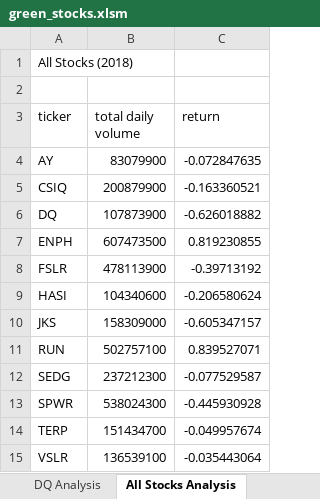
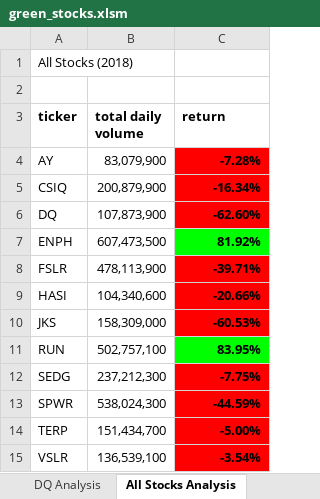
Before and after one commit to AdamJensen93/stock-analysis, an Excel workbook: green_stocks.xlsm, sheet All Stocks Analysis, drawn as a sheet; values as stored, in another font and other column widths than the file's, no borders; the diff names each change by its address in the sheet, - before the commit and + after, or states it on an @@ line.

Commit message:
added conditional formatting

```diff
--- a/green_stocks.xlsm (sheet All Stocks Analysis)
+++ b/green_stocks.xlsm (sheet All Stocks Analysis)
-A3:C3 bold: off
+A3:C3 bold: on
-B4 (total daily volume): 83079900
+B4 (total daily volume): 83,079,900
-C4 (return): -0.072847635
+C4 (return): -7.28%
-C4:C6 fill: none
+C4:C6 fill: #FF0000
-C4:C15 bold: off
+C4:C15 bold: on
-B5 (total daily volume): 200879900
+B5 (total daily volume): 200,879,900
-C5 (return): -0.163360521
+C5 (return): -16.34%
-B6 (total daily volume): 107873900
+B6 (total daily volume): 107,873,900
-C6 (return): -0.626018882
+C6 (return): -62.60%
-B7 (total daily volume): 607473500
+B7 (total daily volume): 607,473,500
-C7 (return): 0.819230855
+C7 (return): 81.92%
-C7 fill: none
+C7 fill: #00FF00
-B8 (total daily volume): 478113900
+B8 (total daily volume): 478,113,900
-C8 (return): -0.39713192
+C8 (return): -39.71%
-C8:C10 fill: none
+C8:C10 fill: #FF0000
-B9 (total daily volume): 104340600
+B9 (total daily volume): 104,340,600
-C9 (return): -0.206580624
+C9 (return): -20.66%
-B10 (total daily volume): 158309000
+B10 (total daily volume): 158,309,000
-C10 (return): -0.605347157
+C10 (return): -60.53%
-B11 (total daily volume): 502757100
+B11 (total daily volume): 502,757,100
-C11 (return): 0.839527071
+C11 (return): 83.95%
-C11 fill: none
+C11 fill: #00FF00
-B12 (total daily volume): 237212300
+B12 (total daily volume): 237,212,300
-C12 (return): -0.077529587
+C12 (return): -7.75%
-C12:C15 fill: none
+C12:C15 fill: #FF0000
-B13 (total daily volume): 538024300
+B13 (total daily volume): 538,024,300
-C13 (return): -0.445930928
+C13 (return): -44.59%
-B14 (total daily volume): 151434700
+B14 (total daily volume): 151,434,700
-C14 (return): -0.049957674
+C14 (return): -5.00%
-B15 (total daily volume): 136539100
+B15 (total daily volume): 136,539,100
-C15 (return): -0.035443064
+C15 (return): -3.54%
```
